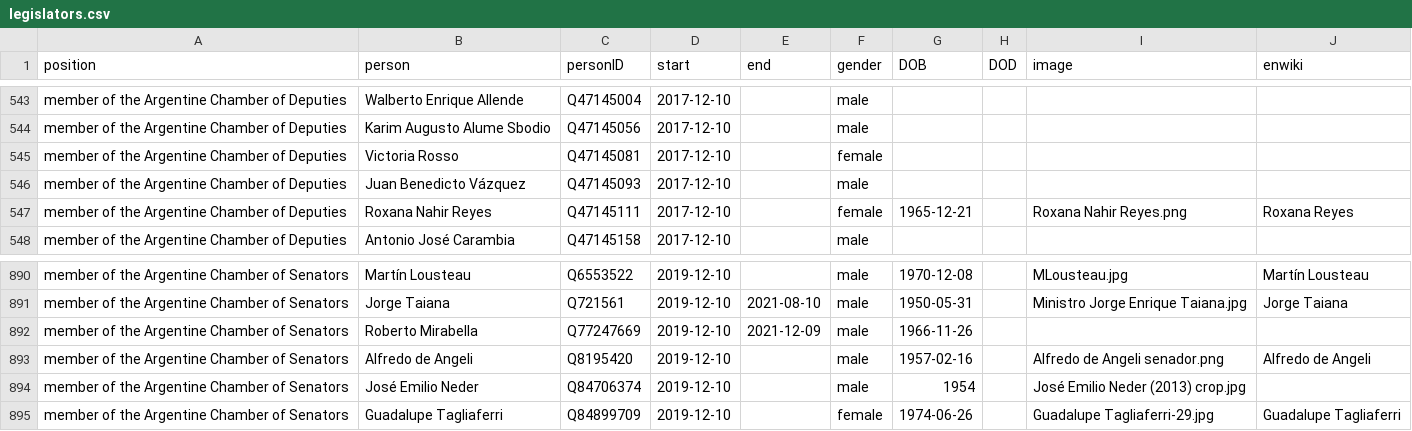
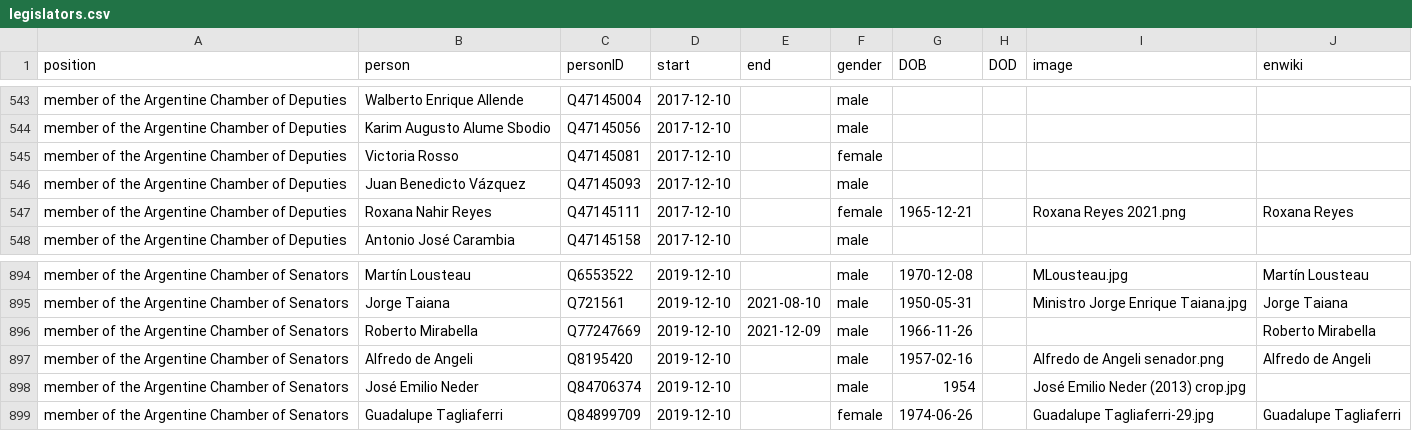
Before and after one commit to every-politician-scrapers/argentina-ministers, a CSV file: html/legislators.csv, drawn as a sheet; only a part is shown, gaps mark what is left out; the diff covers the shown part only.

```diff
--- a/html/legislators.csv
+++ b/html/legislators.csv
@@ -546,3 +546,3 @@ member of the Argentine Chamber of Deputies,Victoria Rosso,Q47145081,2017-12-10,
 member of the Argentine Chamber of Deputies,Juan Benedicto Vázquez,Q47145093,2017-12-10,,male,,,,
-member of the Argentine Chamber of Deputies,Roxana Nahir Reyes,Q47145111,2017-12-10,,female,1965-12-21,,Roxana Nahir Reyes.png,Roxana Reyes
+member of the Argentine Chamber of Deputies,Roxana Nahir Reyes,Q47145111,2017-12-10,,female,1965-12-21,,Roxana Reyes 2021.png,Roxana Reyes
 member of the Argentine Chamber of Deputies,Antonio José Carambia,Q47145158,2017-12-10,,male,,,,
@@ -891,3 +895,3 @@ member of the Argentine Chamber of Senators,Martín Lousteau,Q6553522,2019-12-10
 member of the Argentine Chamber of Senators,Jorge Taiana,Q721561,2019-12-10,2021-08-10,male,1950-05-31,,Ministro Jorge Enrique Taiana.jpg,Jorge Taiana
-member of the Argentine Chamber of Senators,Roberto Mirabella,Q77247669,2019-12-10,2021-12-09,male,1966-11-26,,,
+member of the Argentine Chamber of Senators,Roberto Mirabella,Q77247669,2019-12-10,2021-12-09,male,1966-11-26,,,Roberto Mirabella
 member of the Argentine Chamber of Senators,Alfredo de Angeli,Q8195420,2019-12-10,,male,1957-02-16,,Alfredo de Angeli senador.png,Alfredo de Angeli
```
Also changed, not shown: 4 added rows and 5 edited cells elsewhere in this file, html/holders21.csv.
